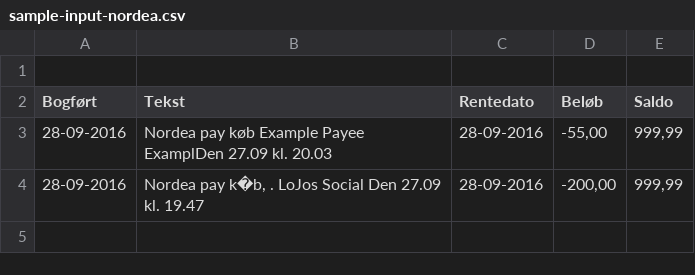
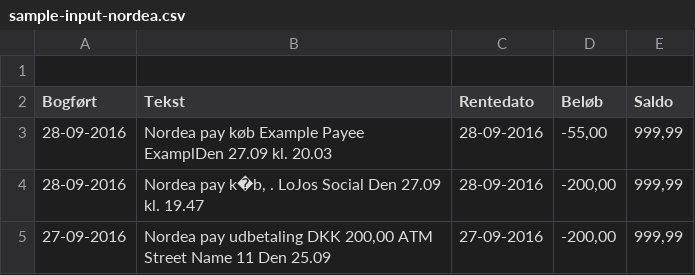
Before and after one commit to bivainis/ynab-csv-nordea, a CSV file: sample-input-nordea.csv, drawn as a sheet.

Commit message:
Add cashout row support
- added a config with cashout category
- trimmed unnecessary data from memo

```diff
--- a/sample-input-nordea.csv
+++ b/sample-input-nordea.csv
@@ -4 +4,2 @@ Bogført;Tekst;Rentedato;Beløb;Saldo
 28-09-2016;Nordea pay k�b, . LoJos Social     Den 27.09 kl. 19.47;28-09-2016;-200,00;999,99
+27-09-2016;Nordea pay udbetaling DKK 200,00   ATM Street Name 11                     Den 25.09;27-09-2016;-200,00;999,99
```
Also changed, not shown: 1 other file.
